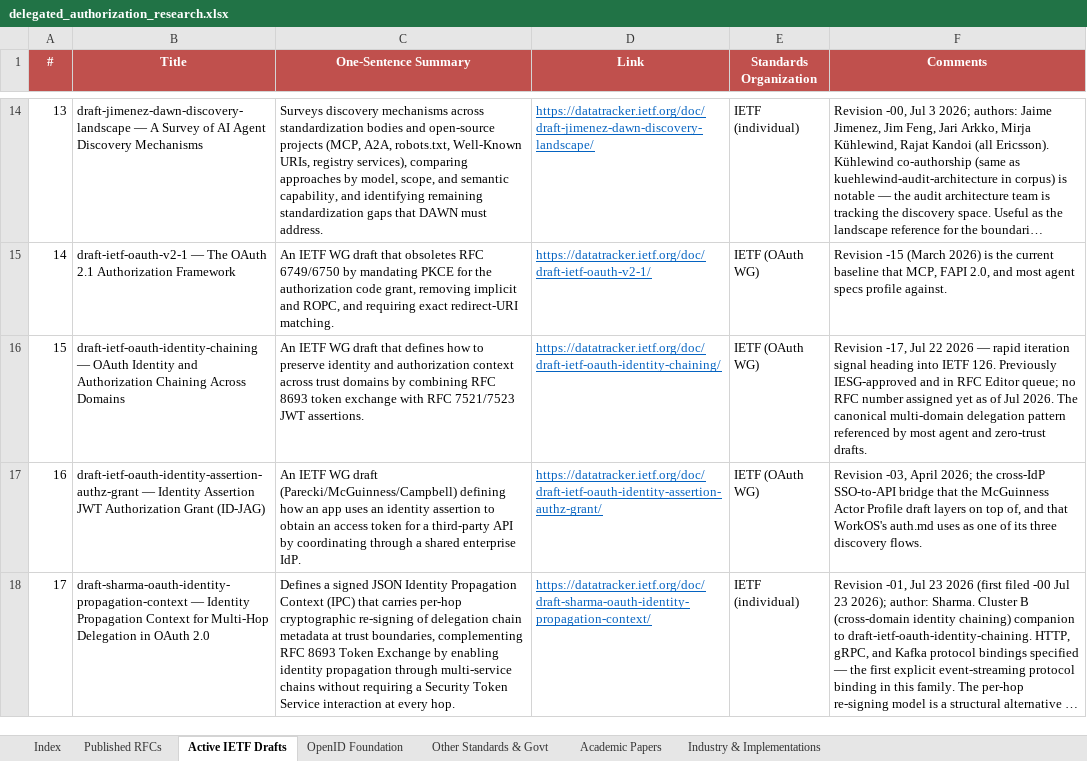
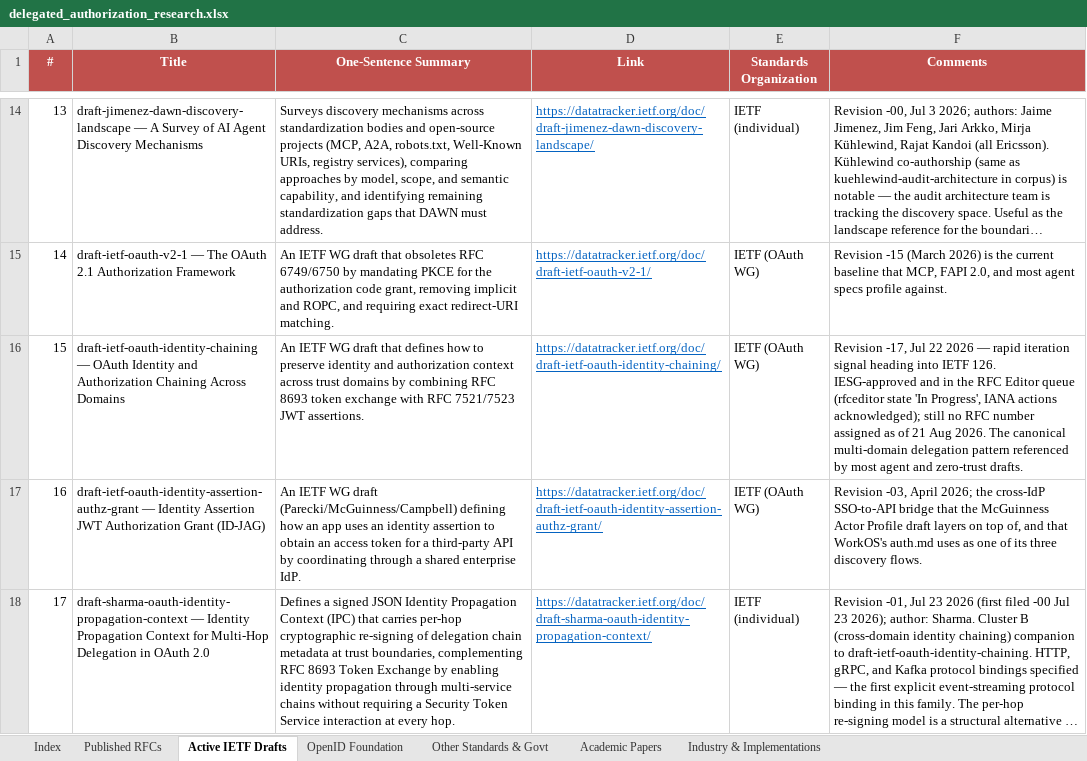
Before and after one commit to gffletch/da_research, an Excel workbook: delegated_authorization_research.xlsx, sheet Active IETF Drafts, drawn as a sheet; only a part is shown, gaps mark what is left out; long unchanged cells end in …; values as stored, in another font and other column widths than the file's, no borders; the diff covers the shown part only; the diff names each change by its address in the sheet, - before the commit and + after, or states it on an @@ line.

```diff
--- a/delegated_authorization_research.xlsx (sheet Active IETF Drafts)
+++ b/delegated_authorization_research.xlsx (sheet Active IETF Drafts)
-F16 (Comments): …IETF 126. Previously IESG-approved and in RFC Editor queue; no RFC number assigned yet as of Jul 2026. The…
+F16 (Comments): …IETF 126. IESG-approved and in the RFC Editor queue (rfceditor state 'In Progress', IANA actions acknowledged); still no RFC number assigned as of 21 Aug 2026. The…
```
Also changed, not shown: 39 added rows and 21 edited cells elsewhere in this sheet, sheet Industry & Implementations, sheet Index, 4 other files.
